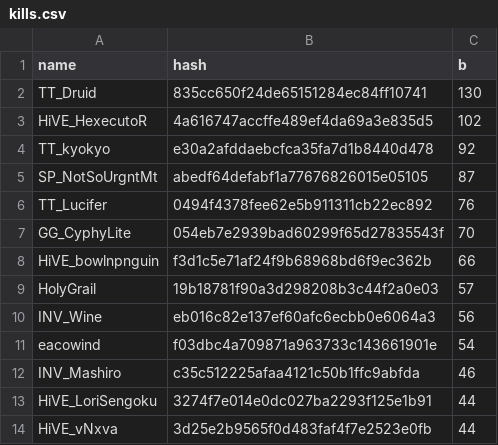
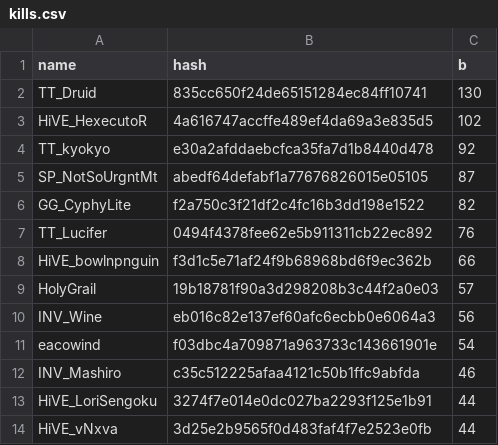
Before and after one commit to catalystblack/catalystblack.github.io, a CSV file: csv/eventide/kills.csv, drawn as a sheet; only a part is shown; removed rows and columns are numbered as before the commit, all else as after; the diff names each change by its address in the sheet, - before the commit and + after, or states it on an @@ line.

```diff
--- a/csv/eventide/kills.csv
+++ b/csv/eventide/kills.csv
+row 6: GG_CyphyLite | f2a750c3f21df2c4fc16b3dd198e1522 | 82
-row 7: GG_CyphyLite | 054eb7e2939bad60299f65d27835543f | 70
```
Also changed, not shown: csv/data.csv, csv/eventide/ks.csv, 1 other file.
